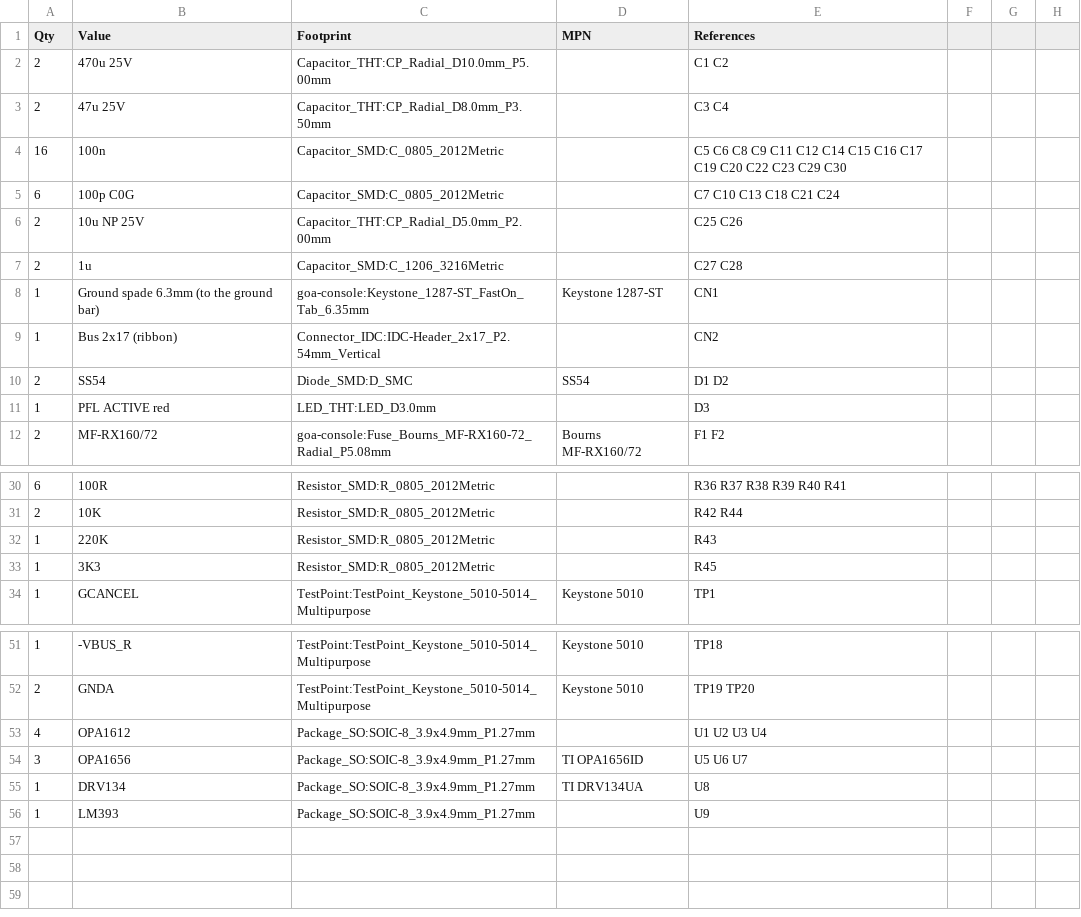
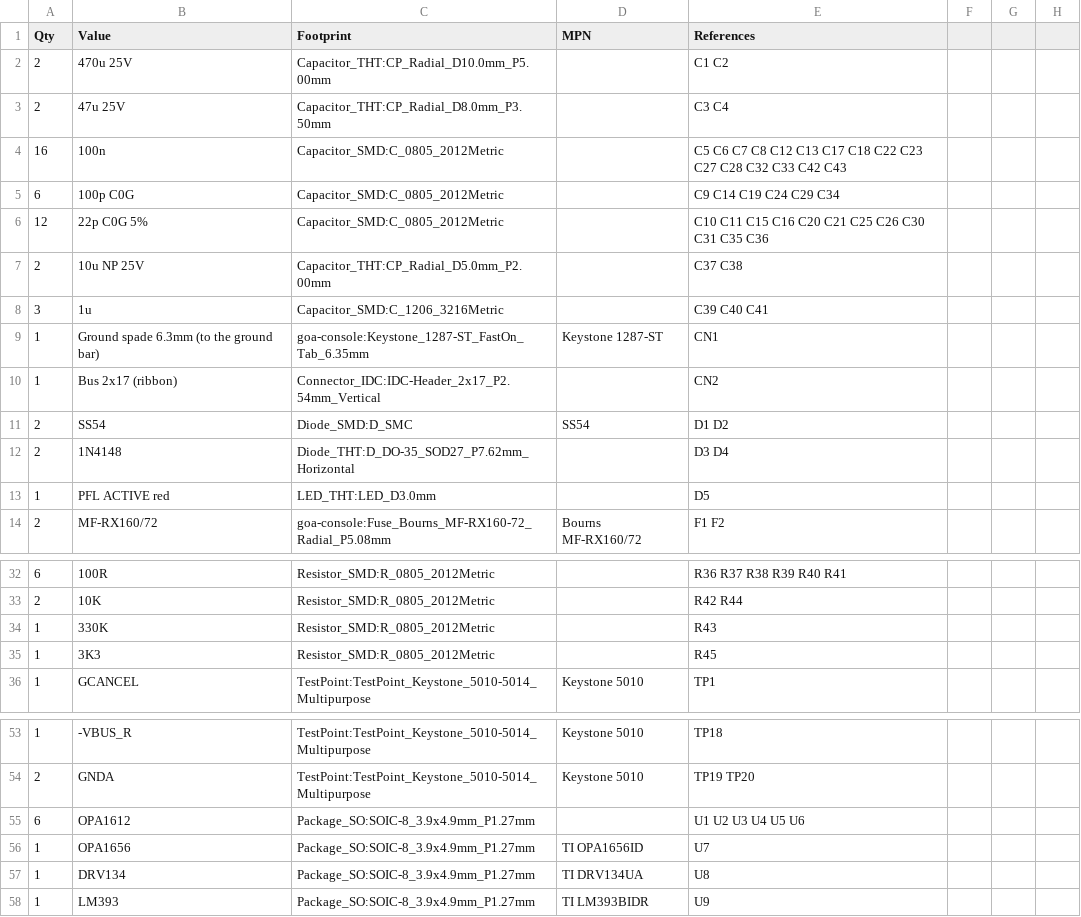
Before and after one commit to cozycactus/goa-console, a CSV file: jig_master_stub_BOM.csv, drawn as a sheet; only a part is shown, gaps mark what is left out.

```diff
--- a/jig_master_stub_BOM.csv
+++ b/jig_master_stub_BOM.csv
@@ -3,6 +3,7 @@ Qty,Value,Footprint,MPN,References
 2,47u 25V,Capacitor_THT:CP_Radial_D8.0mm_P3.50mm,,C3 C4
-16,100n,Capacitor_SMD:C_0805_2012Metric,,C5 C6 C8 C9 C11 C12 C14 C15 C16 C17 C19 C20 C22 C23 C29 C30
-6,100p C0G,Capacitor_SMD:C_0805_2012Metric,,C7 C10 C13 C18 C21 C24
-2,10u NP 25V,Capacitor_THT:CP_Radial_D5.0mm_P2.00mm,,C25 C26
-2,1u,Capacitor_SMD:C_1206_3216Metric,,C27 C28
+16,100n,Capacitor_SMD:C_0805_2012Metric,,C5 C6 C7 C8 C12 C13 C17 C18 C22 C23 C27 C28 C32 C33 C42 C43
+6,100p C0G,Capacitor_SMD:C_0805_2012Metric,,C9 C14 C19 C24 C29 C34
+12,22p C0G 5%,Capacitor_SMD:C_0805_2012Metric,,C10 C11 C15 C16 C20 C21 C25 C26 C30 C31 C35 C36
+2,10u NP 25V,Capacitor_THT:CP_Radial_D5.0mm_P2.00mm,,C37 C38
+3,1u,Capacitor_SMD:C_1206_3216Metric,,C39 C40 C41
 1,Ground spade 6.3mm (to the ground bar),goa-console:Keystone_1287-ST_FastOn_Tab_6.35mm,Keystone 1287-ST,CN1
@@ -10,3 +11,4 @@ Qty,Value,Footprint,MPN,References
 2,SS54,Diode_SMD:D_SMC,SS54,D1 D2
-1,PFL ACTIVE red,LED_THT:LED_D3.0mm,,D3
+2,1N4148,Diode_THT:D_DO-35_SOD27_P7.62mm_Horizontal,,D3 D4
+1,PFL ACTIVE red,LED_THT:LED_D3.0mm,,D5
 2,MF-RX160/72,goa-console:Fuse_Bourns_MF-RX160-72_Radial_P5.08mm,Bourns MF-RX160/72,F1 F2
@@ -31,3 +33,3 @@ Qty,Value,Footprint,MPN,References
 2,10K,Resistor_SMD:R_0805_2012Metric,,R42 R44
-1,220K,Resistor_SMD:R_0805_2012Metric,,R43
+1,330K,Resistor_SMD:R_0805_2012Metric,,R43
 1,3K3,Resistor_SMD:R_0805_2012Metric,,R45
@@ -52,5 +54,5 @@ Qty,Value,Footprint,MPN,References
 2,GNDA,TestPoint:TestPoint_Keystone_5010-5014_Multipurpose,Keystone 5010,TP19 TP20
-4,OPA1612,Package_SO:SOIC-8_3.9x4.9mm_P1.27mm,,U1 U2 U3 U4
-3,OPA1656,Package_SO:SOIC-8_3.9x4.9mm_P1.27mm,TI OPA1656ID,U5 U6 U7
+6,OPA1612,Package_SO:SOIC-8_3.9x4.9mm_P1.27mm,,U1 U2 U3 U4 U5 U6
+1,OPA1656,Package_SO:SOIC-8_3.9x4.9mm_P1.27mm,TI OPA1656ID,U7
 1,DRV134,Package_SO:SOIC-8_3.9x4.9mm_P1.27mm,TI DRV134UA,U8
-1,LM393,Package_SO:SOIC-8_3.9x4.9mm_P1.27mm,,U9
+1,LM393,Package_SO:SOIC-8_3.9x4.9mm_P1.27mm,TI LM393BIDR,U9
```
Also changed, not shown: group_BOM.csv, master_BOM.csv, 44 other files.
